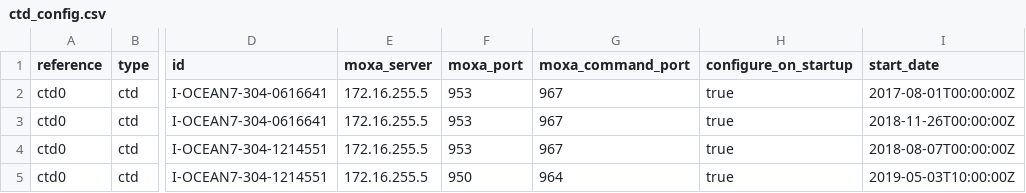
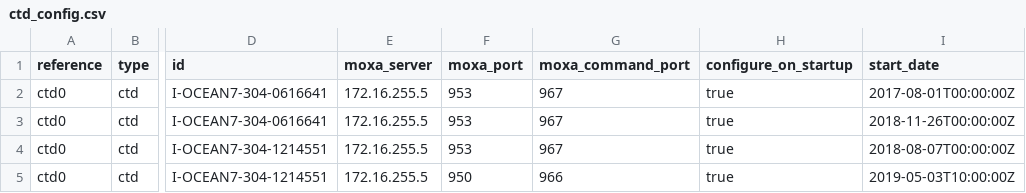
Before and after one commit to Tecquilka/uwobs, a CSV file: common/apps/ctd_config.csv, drawn as a sheet; only a part is shown, gaps mark what is left out; the diff names each change by its address in the sheet, - before the commit and + after, or states it on an @@ line.

Commit message:
Update ctd_config.csv

```diff
--- a/common/apps/ctd_config.csv
+++ b/common/apps/ctd_config.csv
-G5 (moxa_command_port): 964
+G5 (moxa_command_port): 966
```
